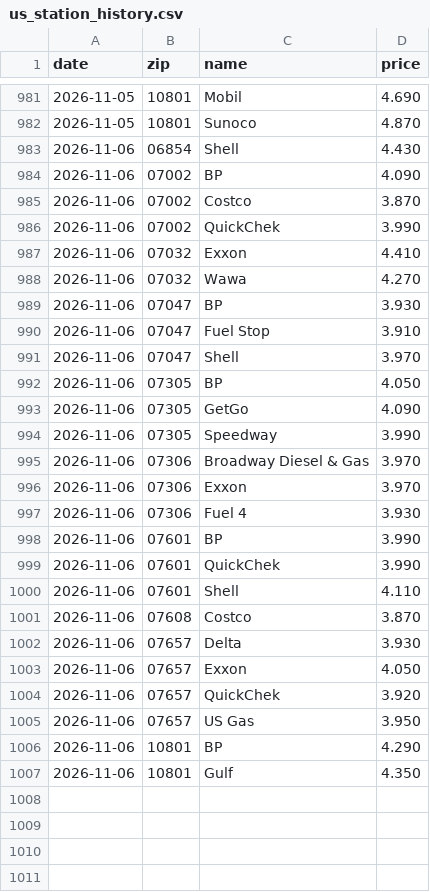
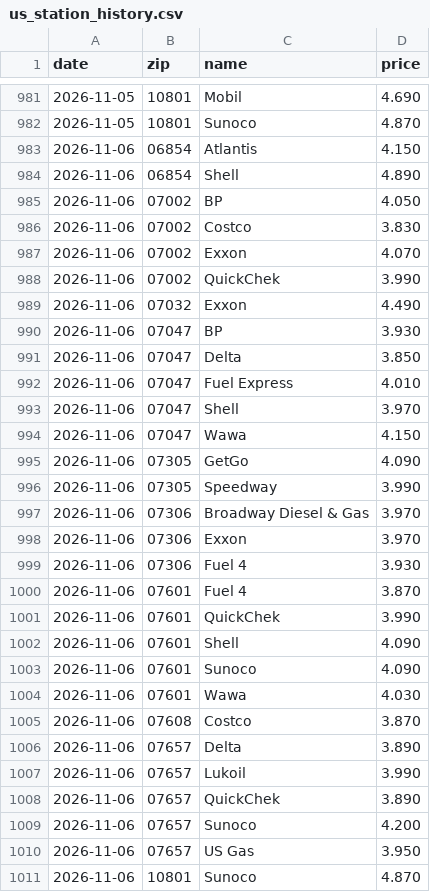
Before and after one commit to dreamerskymaster/costco_fuel_notifier, a CSV file: data/us_station_history.csv, drawn as a sheet; only a part is shown, gaps mark what is left out.

```diff
--- a/data/us_station_history.csv
+++ b/data/us_station_history.csv
@@ -982,12 +982,14 @@ date,zip,name,price
 2026-11-05,10801,Sunoco,4.870
-2026-11-06,06854,Shell,4.430
-2026-11-06,07002,BP,4.090
-2026-11-06,07002,Costco,3.870
+2026-11-06,06854,Atlantis,4.150
+2026-11-06,06854,Shell,4.890
+2026-11-06,07002,BP,4.050
+2026-11-06,07002,Costco,3.830
+2026-11-06,07002,Exxon,4.070
 2026-11-06,07002,QuickChek,3.990
-2026-11-06,07032,Exxon,4.410
-2026-11-06,07032,Wawa,4.270
+2026-11-06,07032,Exxon,4.490
 2026-11-06,07047,BP,3.930
-2026-11-06,07047,Fuel Stop,3.910
+2026-11-06,07047,Delta,3.850
+2026-11-06,07047,Fuel Express,4.010
 2026-11-06,07047,Shell,3.970
-2026-11-06,07305,BP,4.050
+2026-11-06,07047,Wawa,4.150
 2026-11-06,07305,GetGo,4.090
@@ -997,11 +999,13 @@ date,zip,name,price
 2026-11-06,07306,Fuel 4,3.930
-2026-11-06,07601,BP,3.990
+2026-11-06,07601,Fuel 4,3.870
 2026-11-06,07601,QuickChek,3.990
-2026-11-06,07601,Shell,4.110
+2026-11-06,07601,Shell,4.090
+2026-11-06,07601,Sunoco,4.090
+2026-11-06,07601,Wawa,4.030
 2026-11-06,07608,Costco,3.870
-2026-11-06,07657,Delta,3.930
-2026-11-06,07657,Exxon,4.050
-2026-11-06,07657,QuickChek,3.920
+2026-11-06,07657,Delta,3.890
+2026-11-06,07657,Lukoil,3.990
+2026-11-06,07657,QuickChek,3.890
+2026-11-06,07657,Sunoco,4.200
 2026-11-06,07657,US Gas,3.950
-2026-11-06,10801,BP,4.290
-2026-11-06,10801,Gulf,4.350
+2026-11-06,10801,Sunoco,4.870
```
Also changed, not shown: 2 other files.
